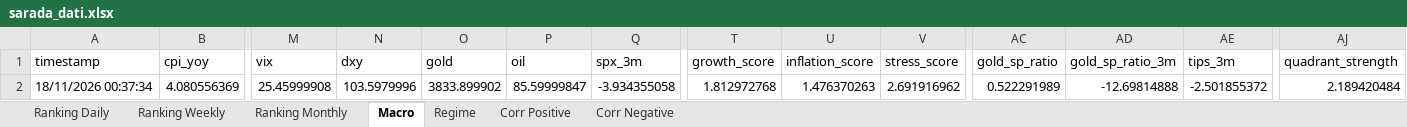
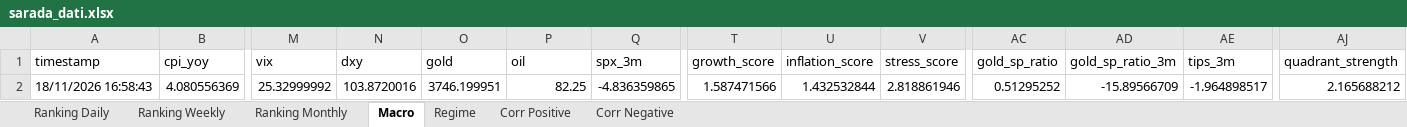
Before and after one commit to giapal96-star/jennifer-trading-dashbord, an Excel workbook: docs/sarada_dati.xlsx, sheet Macro, drawn as a sheet; only a part is shown, gaps mark what is left out; values as stored, in another font and other column widths than the file's, no borders; the diff names each change by its address in the sheet, - before the commit and + after, or states it on an @@ line.

```diff
--- a/docs/sarada_dati.xlsx (sheet Macro)
+++ b/docs/sarada_dati.xlsx (sheet Macro)
-A2 (timestamp): 18/11/2026 00:37:34
+A2 (timestamp): 18/11/2026 16:58:43
-M2 (vix): 25.45999908
+M2 (vix): 25.32999992
-N2 (dxy): 103.5979996
+N2 (dxy): 103.8720016
-O2 (gold): 3833.899902
+O2 (gold): 3746.199951
-P2 (oil): 85.59999847
+P2 (oil): 82.25
-Q2 (spx_3m): -3.934355058
+Q2 (spx_3m): -4.836359865
-T2 (growth_score): 1.812972768
+T2 (growth_score): 1.587471566
-U2 (inflation_score): 1.476370263
+U2 (inflation_score): 1.432532844
-V2 (stress_score): 2.691916962
+V2 (stress_score): 2.818861946
-AC2 (gold_sp_ratio): 0.522291989
+AC2 (gold_sp_ratio): 0.51295252
-AD2 (gold_sp_ratio_3m): -12.69814888
+AD2 (gold_sp_ratio_3m): -15.89566709
-AE2 (tips_3m): -2.501855372
+AE2 (tips_3m): -1.964898517
-AJ2 (quadrant_strength): 2.189420484
+AJ2 (quadrant_strength): 2.165688212
```
Also changed, not shown: sheet Ranking Weekly, sheet Ranking Daily, sheet Ranking Monthly, sheet Corr Negative, sheet Corr Positive, sheet Regime, 2 other files.
